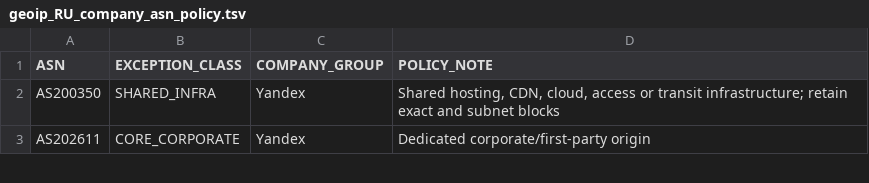
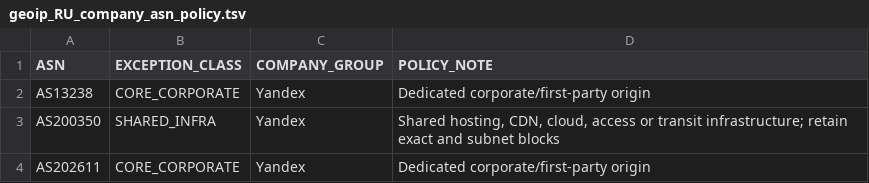
Before and after one commit to SpeedeMiner/Geoip-ru-server, a TSV file: .github/data/geoip_RU_company_asn_policy.tsv, drawn as a sheet; only a part is shown.

Commit message:
fix(v41): restore AS13238 Yandex row and exact policy registry coverage

```diff
--- a/.github/data/geoip_RU_company_asn_policy.tsv
+++ b/.github/data/geoip_RU_company_asn_policy.tsv
@@ -1,2 +1,3 @@
 ASN	EXCEPTION_CLASS	COMPANY_GROUP	POLICY_NOTE
+AS13238	CORE_CORPORATE	Yandex	Dedicated corporate/first-party origin
 AS200350	SHARED_INFRA	Yandex	Shared hosting, CDN, cloud, access or transit infrastructure; retain exact and subnet blocks
```
Also changed, not shown: .github/data/geoip_RU_company_asns.tsv.
